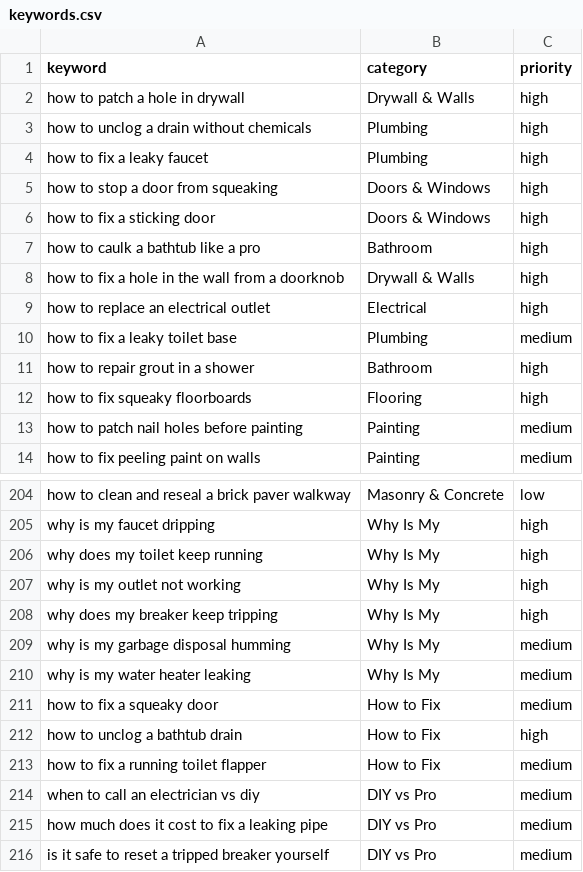
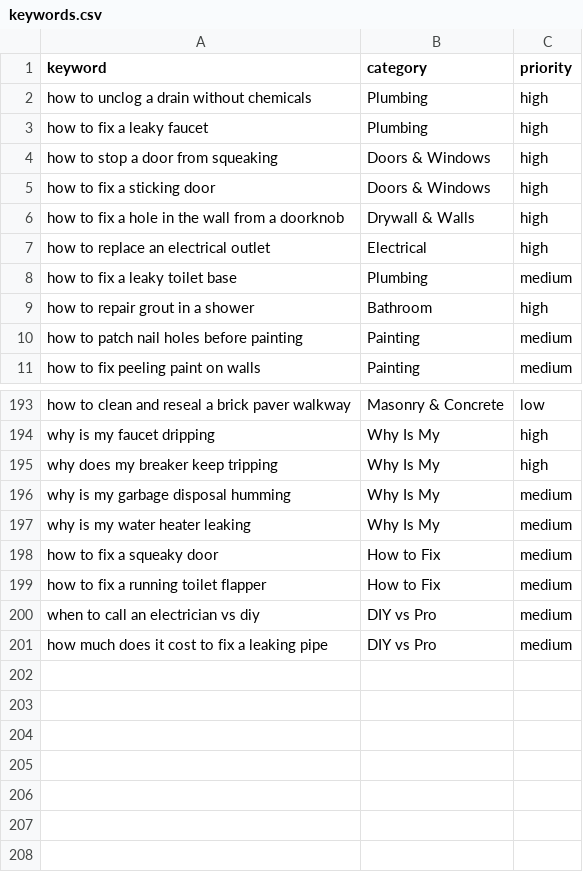
Before and after one commit to peacoat-sites/fixitrightway, a CSV file: keywords.csv, drawn as a sheet; only a part is shown, gaps mark what is left out; the diff covers the shown part only; the diff names each change by its address in the sheet, - before the commit and + after, or states it on an @@ line.

```diff
--- a/keywords.csv
+++ b/keywords.csv
-row 2: how to patch a hole in drywall | Drywall & Walls | high
-row 7: how to caulk a bathtub like a pro | Bathroom | high
-row 12: how to fix squeaky floorboards | Flooring | high
-row 206: why does my toilet keep running | Why Is My | high
-row 207: why is my outlet not working | Why Is My | high
-row 212: how to unclog a bathtub drain | How to Fix | high
-row 216: is it safe to reset a tripped breaker yourself | DIY vs Pro | medium
```
Also changed, not shown: 8 removed rows elsewhere in this file, 52 other files.
